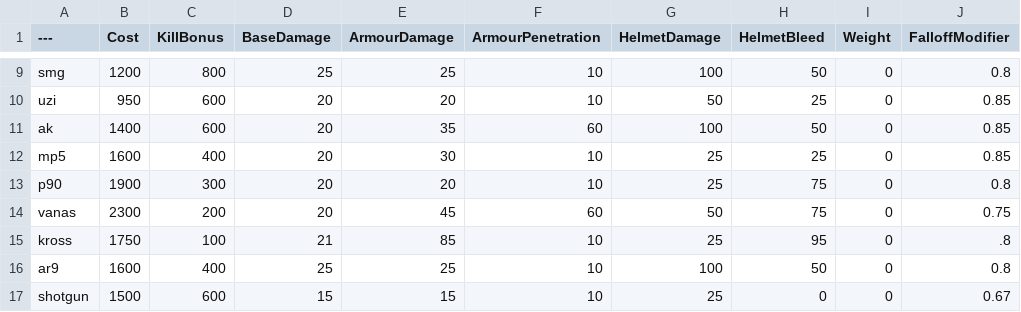
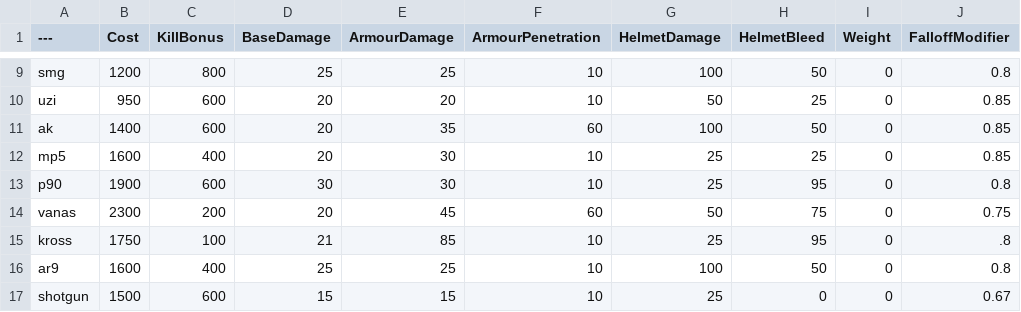
Before and after one commit to Brycen12345678/BalancingTable, a CSV file: BalancingTable.csv, drawn as a sheet; only a part is shown, gaps mark what is left out; the diff names each change by its address in the sheet, - before the commit and + after, or states it on an @@ line.

Commit message:
Update BalancingTable.csv

```diff
--- a/BalancingTable.csv
+++ b/BalancingTable.csv
-C13 (KillBonus): 300
+C13 (KillBonus): 600
-D13 (BaseDamage): 20
+D13 (BaseDamage): 30
-E13 (ArmourDamage): 20
+E13 (ArmourDamage): 30
-H13 (HelmetBleed): 75
+H13 (HelmetBleed): 95
```
